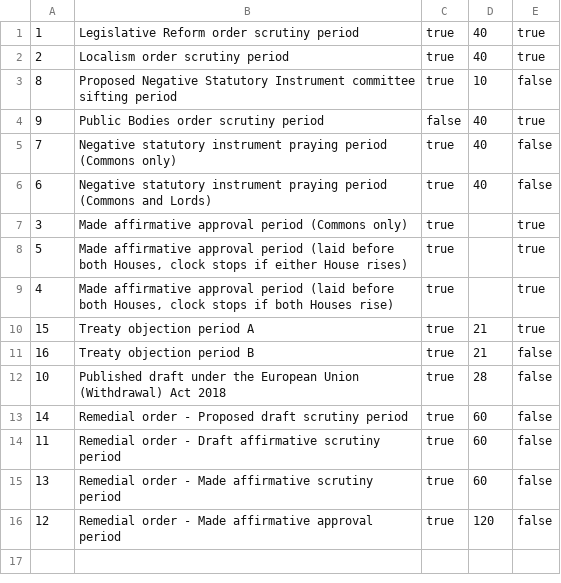
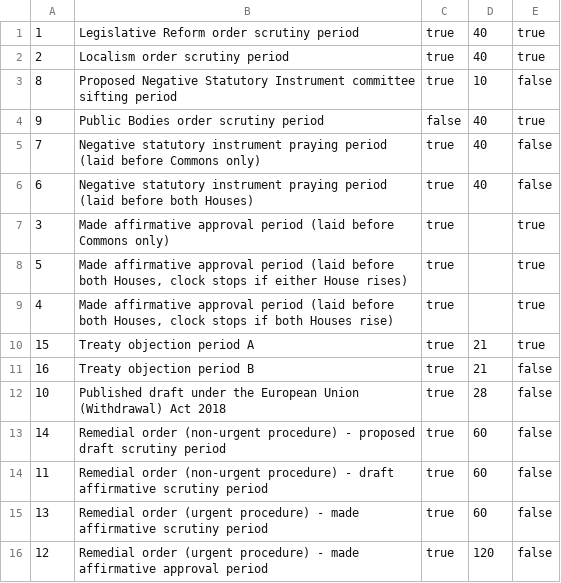
Before and after one commit to ukparliament/egg-timer, a CSV file: db/data/procedures.csv, drawn as a sheet.

Commit message:
added remedial order details. names as per ellie. re-ordered

```diff
--- a/db/data/procedures.csv
+++ b/db/data/procedures.csv
@@ -4,5 +4,5 @@
 9,Public Bodies order scrutiny period,false,40,true
-7,Negative statutory instrument praying period (Commons only),true,40,false
-6,Negative statutory instrument praying period (Commons and Lords),true,40,false
-3,Made affirmative approval period (Commons only),true,,true
+7,Negative statutory instrument praying period (laid before Commons only),true,40,false
+6,Negative statutory instrument praying period (laid before both Houses),true,40,false
+3,Made affirmative approval period (laid before Commons only),true,,true
 5,"Made affirmative approval period (laid before both Houses, clock stops if either House rises)",true,,true
@@ -12,5 +12,5 @@
 10,Published draft under the European Union (Withdrawal) Act 2018 ,true,28,false
-14,Remedial order - Proposed draft scrutiny period,true,60,false
-11,Remedial order - Draft affirmative scrutiny period,true,60,false
-13,Remedial order - Made affirmative scrutiny period,true,60,false
-12,Remedial order - Made affirmative approval period,true,120,false
+14,Remedial order (non-urgent procedure) - proposed draft scrutiny period,true,60,false
+11,Remedial order (non-urgent procedure) - draft affirmative scrutiny period,true,60,false
+13,Remedial order (urgent procedure) - made affirmative scrutiny period,true,60,false
+12,Remedial order (urgent procedure) - made affirmative approval period,true,120,false
```
